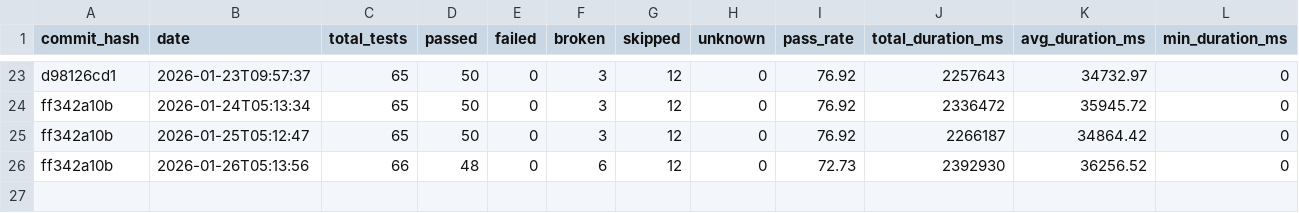
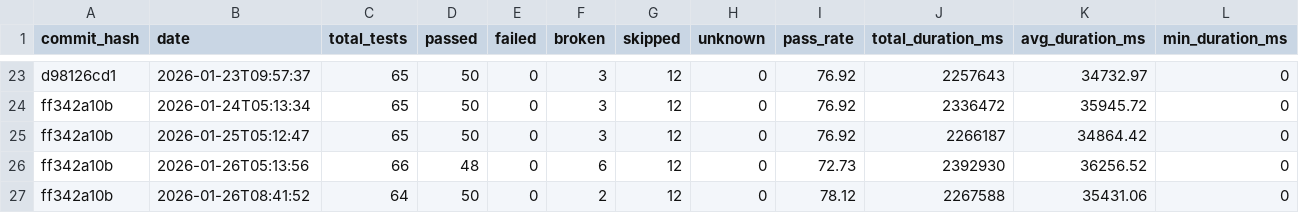
Before and after one commit to status-im/status-app-benchmarks, a CSV file: data/summary_metrics.csv, drawn as a sheet; only a part is shown, gaps mark what is left out; rows hold the shown columns only; the diff names each change by its address in the sheet, - before the commit and + after, or states it on an @@ line.

```diff
--- a/data/summary_metrics.csv
+++ b/data/summary_metrics.csv
+row 27: ff342a10b | 2026-01-26T08:41:52 | 64 | 50 | 0 | 2 | 12 | 0 | 78.12 | 2267588 | 35431.06 | 0
```
Also changed, not shown: data/performance_metrics.csv, 6 other files.
